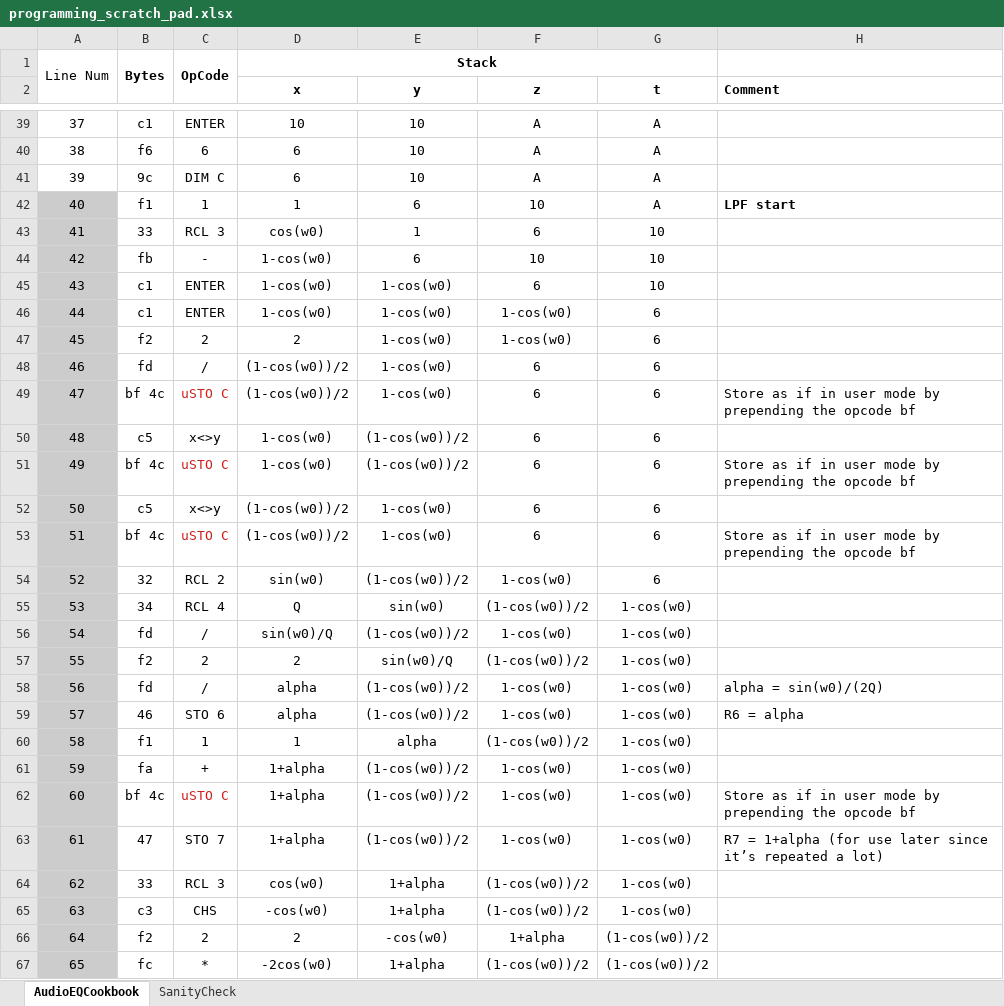
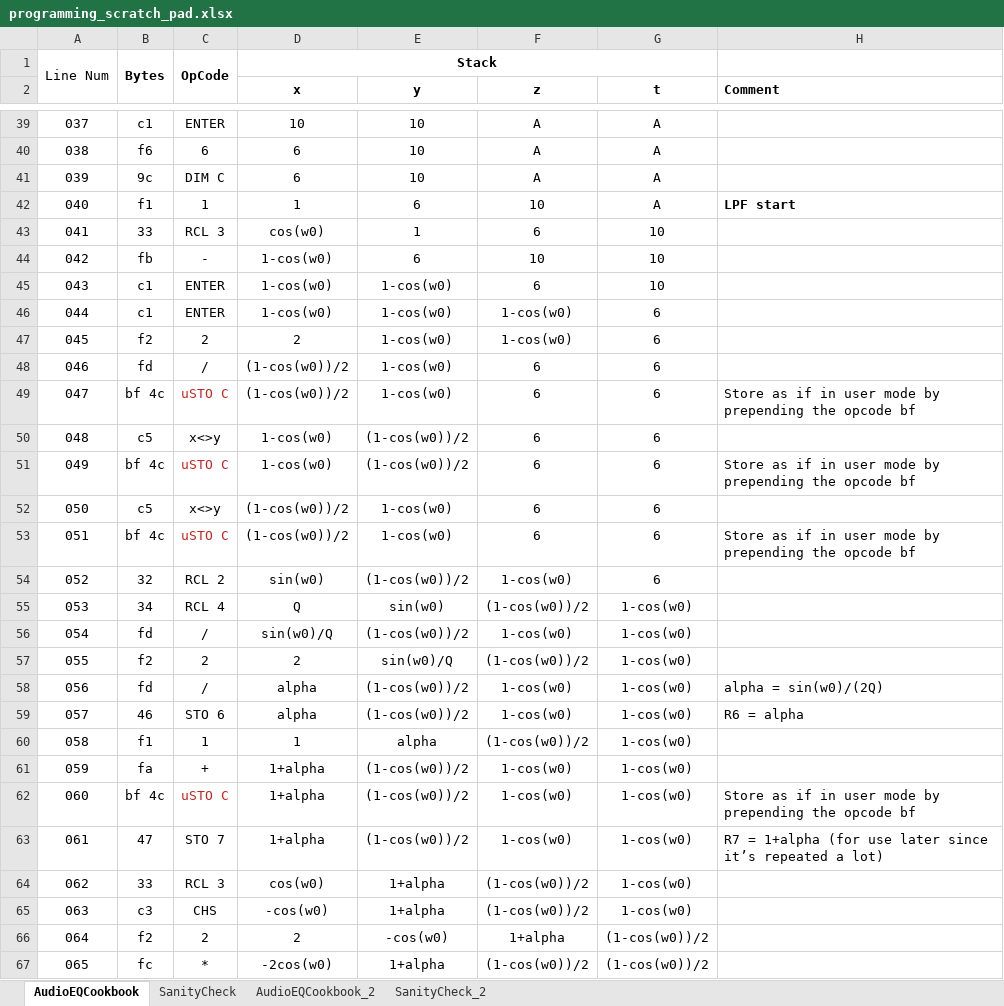
Before and after one commit to tranka2010/hp15c-software-pacs, an Excel workbook: engineering_basics/programming_scratch_pad.xlsx, sheet AudioEQCookbook, drawn as a sheet; only a part is shown, gaps mark what is left out; values as stored, in another font and other column widths than the file's, no borders; the diff covers the shown part only; the diff names each change by its address in the sheet, - before the commit and + after, or states it on an @@ line.

```diff
--- a/engineering_basics/programming_scratch_pad.xlsx (sheet AudioEQCookbook)
+++ b/engineering_basics/programming_scratch_pad.xlsx (sheet AudioEQCookbook)
+sheet tab: AudioEQCookbook_2
+sheet tab: SanityCheck_2
@@ column A renumbered between rows 3 and 101 @@
-A42:A67 fill: #CCCCCC
+A42:A67 fill: none
```
Also changed, not shown: 61 added rows, 1 removed row and cell formats elsewhere in this sheet, sheet SanityCheck.
